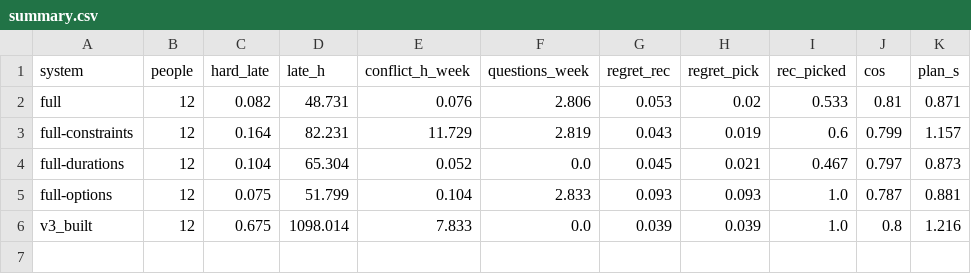
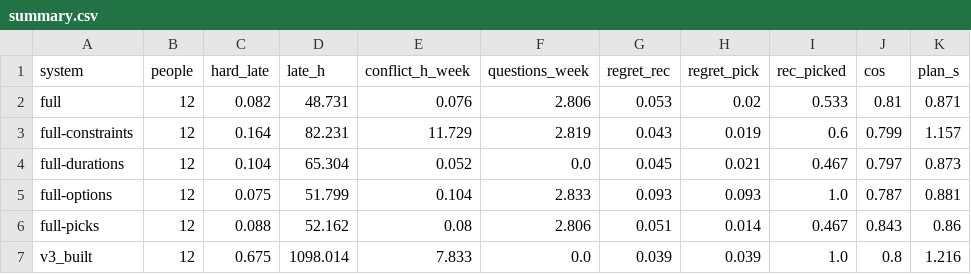
Before and after one commit to ruben-hayrapetyan/Friday3.0, a CSV file: BackendGuidelines/experiments/E025-end-to-end/results/summary.csv, drawn as a sheet.

```diff
--- a/BackendGuidelines/experiments/E025-end-to-end/results/summary.csv
+++ b/BackendGuidelines/experiments/E025-end-to-end/results/summary.csv
@@ -5,2 +5,3 @@ full-durations,12,0.104,65.304,0.052,0.0,0.045,0.021,0.467,0.797,0.873
 full-options,12,0.075,51.799,0.104,2.833,0.093,0.093,1.0,0.787,0.881
+full-picks,12,0.088,52.162,0.08,2.806,0.051,0.014,0.467,0.843,0.86
 v3_built,12,0.675,1098.014,7.833,0.0,0.039,0.039,1.0,0.8,1.216
```
Also changed, not shown: 9 other files.
